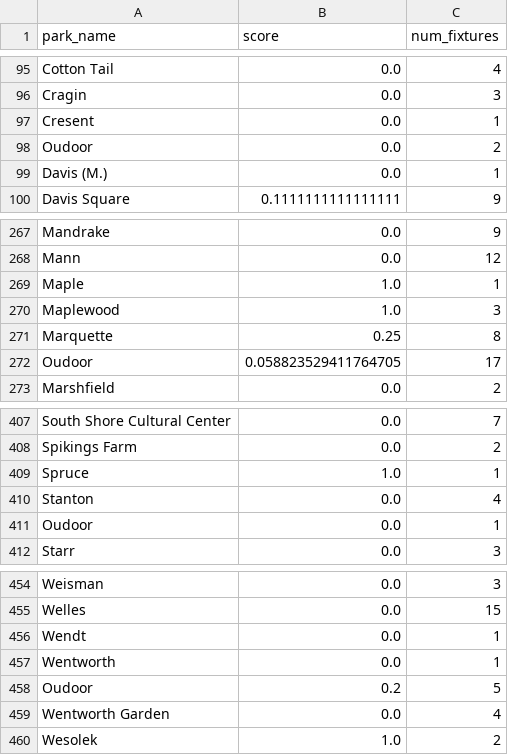
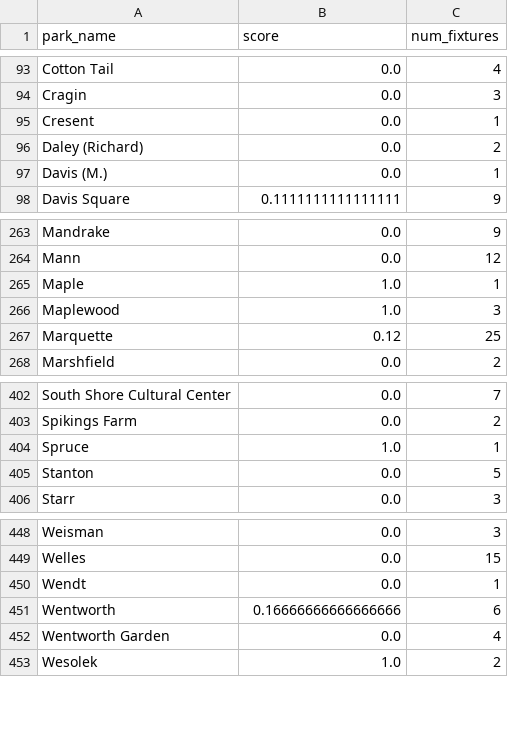
Before and after one commit to City-Bureau/chicago-lead, a CSV file: output/parks_lead_scores.csv, drawn as a sheet; only a part is shown, gaps mark what is left out; the diff covers the shown part only.

Commit message:
remove Oudoor

```diff
--- a/output/parks_lead_scores.csv
+++ b/output/parks_lead_scores.csv
@@ -97,3 +95,3 @@ Cragin,0.0,3
 Cresent,0.0,1
-Oudoor,0.0,2
+Daley (Richard),0.0,2
 Davis (M.),0.0,1
@@ -270,4 +266,3 @@ Maple,1.0,1
 Maplewood,1.0,3
-Marquette,0.25,8
-Oudoor,0.058823529411764705,17
+Marquette,0.12,25
 Marshfield,0.0,2
@@ -409,4 +404,3 @@ Spikings Farm,0.0,2
 Spruce,1.0,1
-Stanton,0.0,4
-Oudoor,0.0,1
+Stanton,0.0,5
 Starr,0.0,3
@@ -456,4 +450,3 @@ Welles,0.0,15
 Wendt,0.0,1
-Wentworth,0.0,1
-Oudoor,0.2,5
+Wentworth,0.16666666666666666,6
 Wentworth Garden,0.0,4
```
Also changed, not shown: 1 added row, 5 removed rows and 9 edited cells elsewhere in this file, 1 other file.
